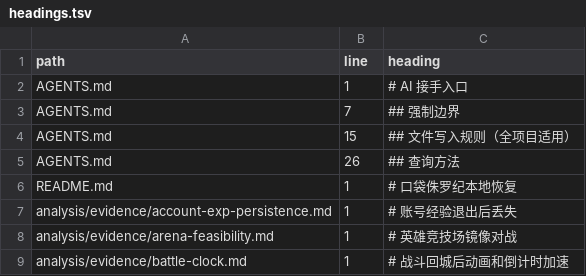
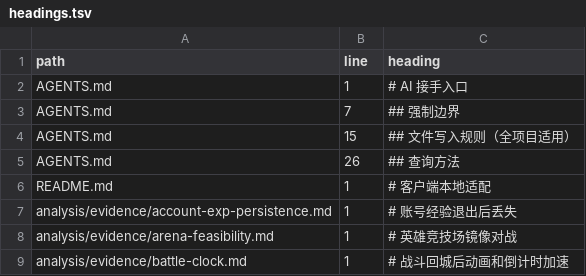
Before and after one commit to Abdulla-abs/dshaudh, a TSV file: docs/ai/headings.tsv, drawn as a sheet; only a part is shown.

```diff
--- a/docs/ai/headings.tsv
+++ b/docs/ai/headings.tsv
@@ -5,3 +5,3 @@ AGENTS.md	15	## 文件写入规则（全项目适用）
 AGENTS.md	26	## 查询方法
-README.md	1	# 口袋侏罗纪本地恢复
+README.md	1	# 客户端本地适配
 analysis/evidence/account-exp-persistence.md	1	# 账号经验退出后丢失
```
Also changed, not shown: docs/ai/files.tsv, 1 other file.
